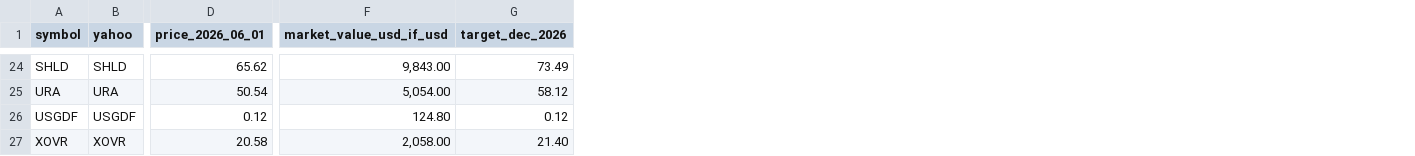
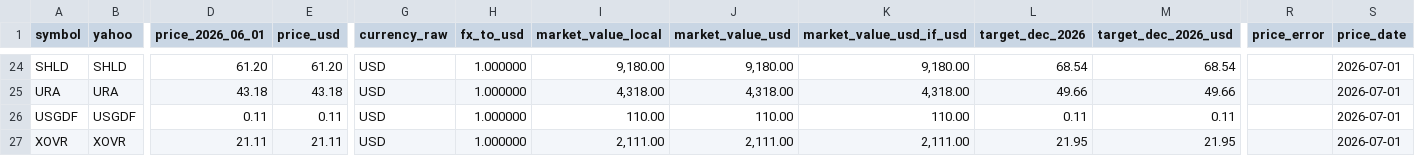
Before and after one commit to FaberMach/AQRL-SMP_Allocation, a CSV file: analysis_outputs/ibkr_holdings_analysis.csv, drawn as a sheet; only a part is shown, gaps mark what is left out; addresses are those after the commit; the diff covers the shown part only; the diff names each change by its address in the sheet, - before the commit and + after, or states it on an @@ line.

```diff
--- a/analysis_outputs/ibkr_holdings_analysis.csv
+++ b/analysis_outputs/ibkr_holdings_analysis.csv
+column E (price_usd), rows 24-27: 61.20 | 43.18 | 0.11 | 21.11
+column G (currency_raw), rows 24-27: all USD
+column H (fx_to_usd), rows 24-27: all 1.000000
+column I (market_value_local), rows 24-27: 9,180.00 | 4,318.00 | 110.00 | 2,111.00
+column J (market_value_usd), rows 24-27: 9,180.00 | 4,318.00 | 110.00 | 2,111.00
+column M (target_dec_2026_usd), rows 24-27: 68.54 | 49.66 | 0.11 | 21.95
+column R (price_error), empty
+column S (price_date), rows 24-27: all 2026-07-01
-D24 (price_2026_06_01): 65.62
+D24 (price_2026_06_01): 61.20
-K24 (market_value_usd_if_usd): 9,843.00
+K24 (market_value_usd_if_usd): 9,180.00
-L24 (target_dec_2026): 73.49
+L24 (target_dec_2026): 68.54
-D25 (price_2026_06_01): 50.54
+D25 (price_2026_06_01): 43.18
-K25 (market_value_usd_if_usd): 5,054.00
+K25 (market_value_usd_if_usd): 4,318.00
-L25 (target_dec_2026): 58.12
+L25 (target_dec_2026): 49.66
-D26 (price_2026_06_01): 0.12
+D26 (price_2026_06_01): 0.11
-K26 (market_value_usd_if_usd): 124.80
+K26 (market_value_usd_if_usd): 110.00
-L26 (target_dec_2026): 0.12
+L26 (target_dec_2026): 0.11
-D27 (price_2026_06_01): 20.58
+D27 (price_2026_06_01): 21.11
-K27 (market_value_usd_if_usd): 2,058.00
+K27 (market_value_usd_if_usd): 2,111.00
-L27 (target_dec_2026): 21.40
+L27 (target_dec_2026): 21.95
```
Also changed, not shown: 56 edited cells elsewhere in this file, analysis_outputs/prices_2026-06-01.csv, analysis_outputs/rebalance_proposal.csv, 28 other files.
